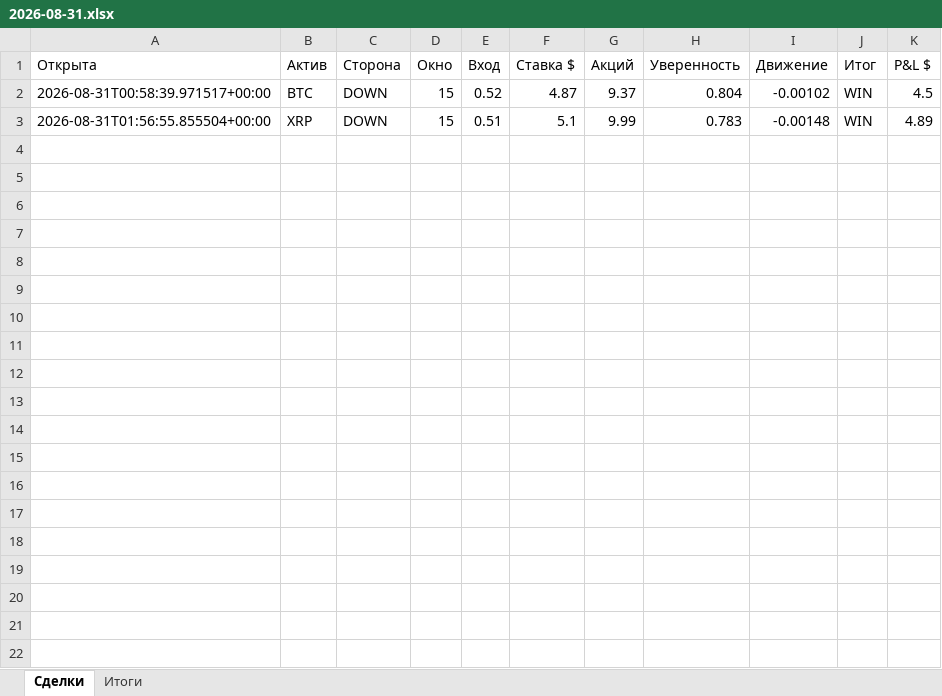
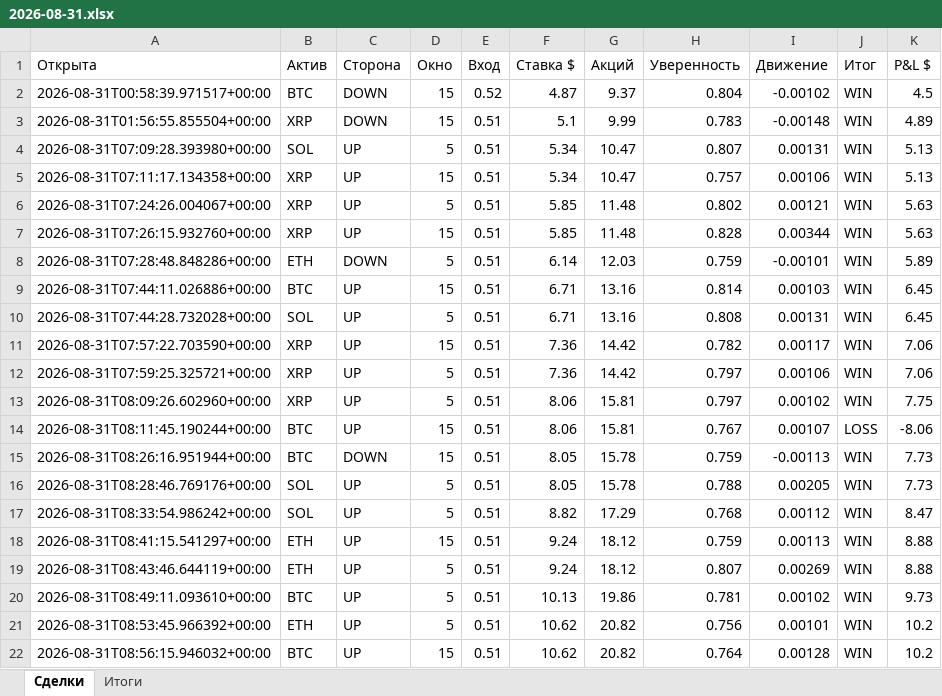
Before and after one commit to n85t594ht5-creator/polybot, an Excel workbook: reports/2026-08-31.xlsx, sheet Сделки, drawn as a sheet; only a part is shown; values as stored, in another font and other column widths than the file's, no borders; the diff covers the shown part only; the diff names each change by its address in the sheet, - before the commit and + after, or states it on an @@ line.

```diff
--- a/reports/2026-08-31.xlsx (sheet Сделки)
+++ b/reports/2026-08-31.xlsx (sheet Сделки)
+row 4: 2026-08-31T07:09:28.393980+00:00 | SOL | UP | 5 | 0.51 | 5.34 | 10.47 | 0.807 | 0.00131 | WIN | 5.13
+row 5: 2026-08-31T07:11:17.134358+00:00 | XRP | UP | 15 | 0.51 | 5.34 | 10.47 | 0.757 | 0.00106 | WIN | 5.13
+row 6: 2026-08-31T07:24:26.004067+00:00 | XRP | UP | 5 | 0.51 | 5.85 | 11.48 | 0.802 | 0.00121 | WIN | 5.63
+row 7: 2026-08-31T07:26:15.932760+00:00 | XRP | UP | 15 | 0.51 | 5.85 | 11.48 | 0.828 | 0.00344 | WIN | 5.63
+row 8: 2026-08-31T07:28:48.848286+00:00 | ETH | DOWN | 5 | 0.51 | 6.14 | 12.03 | 0.759 | -0.00101 | WIN | 5.89
+row 9: 2026-08-31T07:44:11.026886+00:00 | BTC | UP | 15 | 0.51 | 6.71 | 13.16 | 0.814 | 0.00103 | WIN | 6.45
+row 10: 2026-08-31T07:44:28.732028+00:00 | SOL | UP | 5 | 0.51 | 6.71 | 13.16 | 0.808 | 0.00131 | WIN | 6.45
+row 11: 2026-08-31T07:57:22.703590+00:00 | XRP | UP | 15 | 0.51 | 7.36 | 14.42 | 0.782 | 0.00117 | WIN | 7.06
+row 12: 2026-08-31T07:59:25.325721+00:00 | XRP | UP | 5 | 0.51 | 7.36 | 14.42 | 0.797 | 0.00106 | WIN | 7.06
+row 13: 2026-08-31T08:09:26.602960+00:00 | XRP | UP | 5 | 0.51 | 8.06 | 15.81 | 0.797 | 0.00102 | WIN | 7.75
+row 14: 2026-08-31T08:11:45.190244+00:00 | BTC | UP | 15 | 0.51 | 8.06 | 15.81 | 0.767 | 0.00107 | LOSS | -8.06
+row 15: 2026-08-31T08:26:16.951944+00:00 | BTC | DOWN | 15 | 0.51 | 8.05 | 15.78 | 0.759 | -0.00113 | WIN | 7.73
+row 16: 2026-08-31T08:28:46.769176+00:00 | SOL | UP | 5 | 0.51 | 8.05 | 15.78 | 0.788 | 0.00205 | WIN | 7.73
+row 17: 2026-08-31T08:33:54.986242+00:00 | SOL | UP | 5 | 0.51 | 8.82 | 17.29 | 0.768 | 0.00112 | WIN | 8.47
+row 18: 2026-08-31T08:41:15.541297+00:00 | ETH | UP | 15 | 0.51 | 9.24 | 18.12 | 0.759 | 0.00113 | WIN | 8.88
+row 19: 2026-08-31T08:43:46.644119+00:00 | ETH | UP | 5 | 0.51 | 9.24 | 18.12 | 0.807 | 0.00269 | WIN | 8.88
+row 20: 2026-08-31T08:49:11.093610+00:00 | BTC | UP | 5 | 0.51 | 10.13 | 19.86 | 0.781 | 0.00102 | WIN | 9.73
+row 21: 2026-08-31T08:53:45.966392+00:00 | ETH | UP | 5 | 0.51 | 10.62 | 20.82 | 0.756 | 0.00101 | WIN | 10.2
+row 22: 2026-08-31T08:56:15.946032+00:00 | BTC | UP | 15 | 0.51 | 10.62 | 20.82 | 0.764 | 0.00128 | WIN | 10.2
```
Also changed, not shown: 9 added rows elsewhere in this sheet, sheet Итоги, reports/2026-08-30.xlsx, 5 other files.
